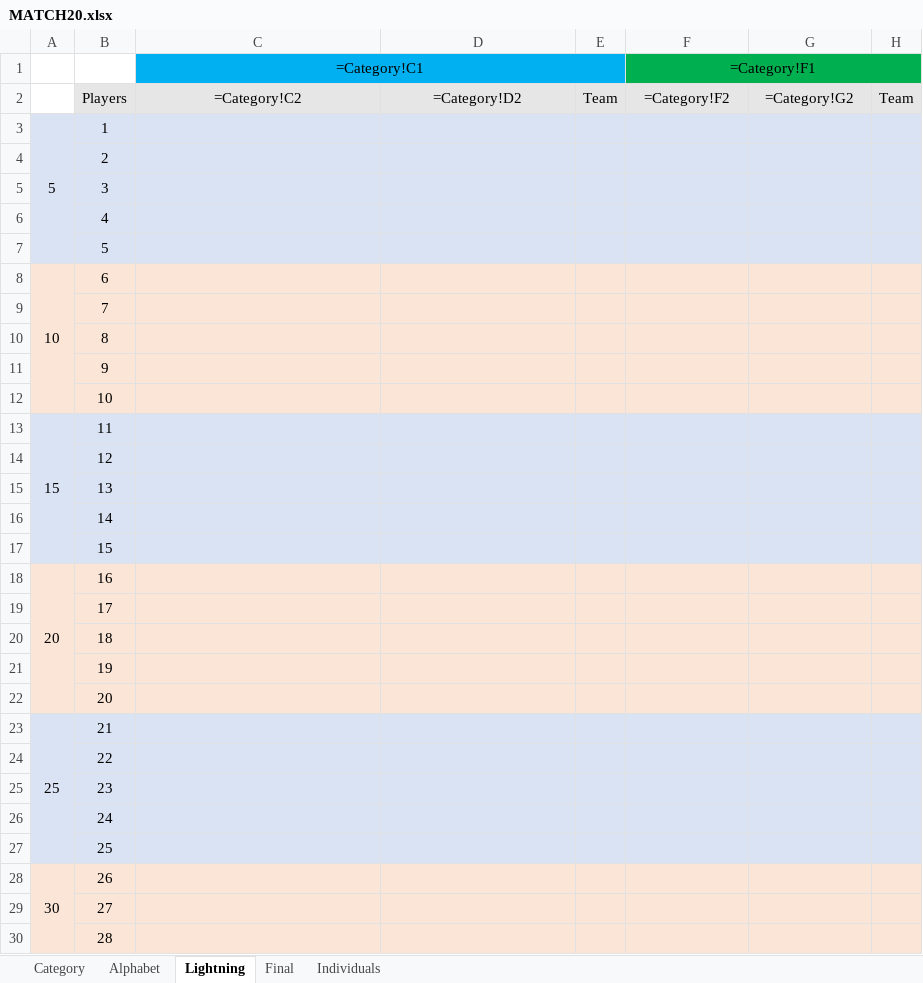
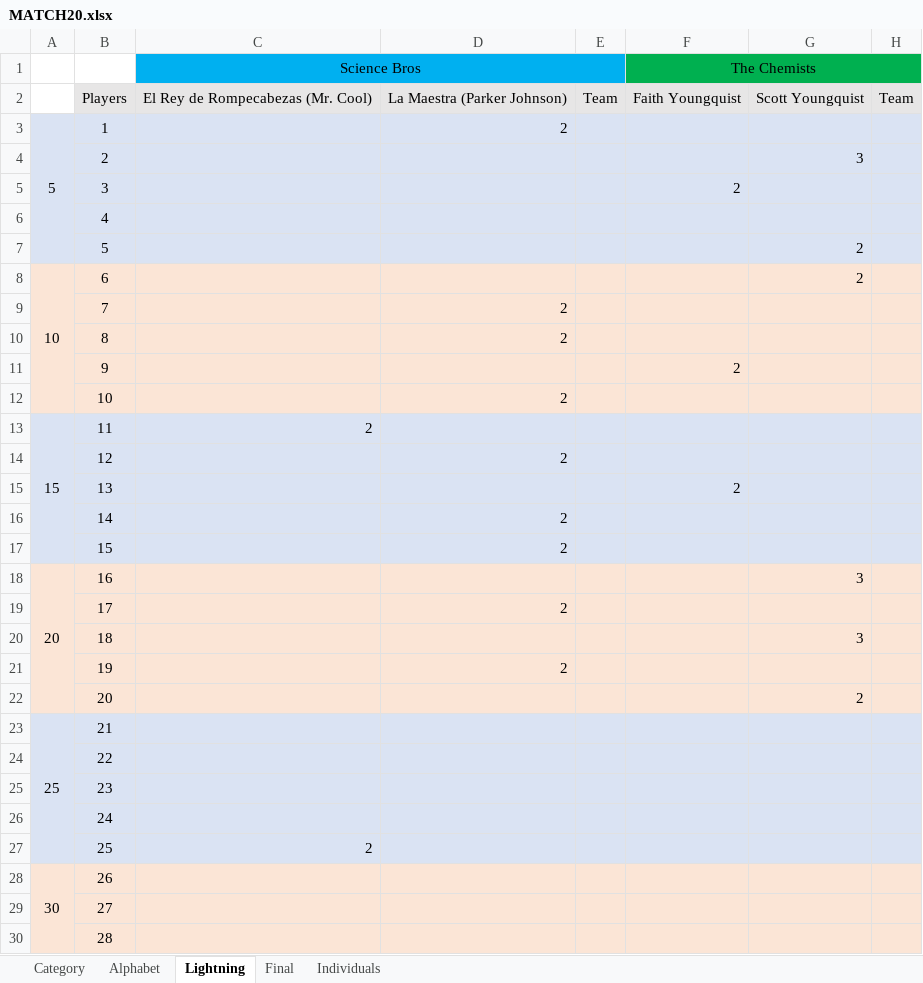
Before and after one commit to CadeReinberger/DUOACHCATT-5-15-21-STATS, an Excel workbook: scoresheets/MATCH20.xlsx, sheet Lightning, drawn as a sheet; only a part is shown; values as stored, in another font and other column widths than the file's, no borders; formulas without a stored value are shown as written; removed rows and columns are numbered as before the commit, all else as after; the diff covers the shown part only; the diff names each change by its address in the sheet, - before the commit and + after, or states it on an @@ line.

```diff
--- a/scoresheets/MATCH20.xlsx (sheet Lightning)
+++ b/scoresheets/MATCH20.xlsx (sheet Lightning)
-row 1:  |  | =Category!C1 |  |  | =Category!F1
+row 1:  |  | Science Bros |  |  | The Chemists
-C2: =Category!C2
+C2: El Rey de Rompecabezas (Mr. Cool)
-D2: =Category!D2
+D2: La Maestra (Parker Johnson)
-F2: =Category!F2
+F2: Faith Youngquist
-G2: =Category!G2
+G2: Scott Youngquist
-D3: (empty)
+D3: 2
-G4: (empty)
+G4: 3
-F5: (empty)
+F5: 2
-G7:G8: (empty)
+G7:G8: 2
-D9:D10: (empty)
+D9:D10: 2
-F11: (empty)
+F11: 2
-D12: (empty)
+D12: 2
-C13: (empty)
+C13: 2
-D14: (empty)
+D14: 2
-F15: (empty)
+F15: 2
-D16:D17: (empty)
+D16:D17: 2
-G18: (empty)
+G18: 3
-D19: (empty)
+D19: 2
-G20: (empty)
+G20: 3
-D21: (empty)
+D21: 2
-G22: (empty)
+G22: 2
-C27: (empty)
+C27: 2
```
Also changed, not shown: 1 added row, 1 removed row and 1 edited cell elsewhere in this sheet, sheet Category, sheet Individuals, sheet Final, sheet Alphabet, scoresheets/MATCH10.xlsx.
